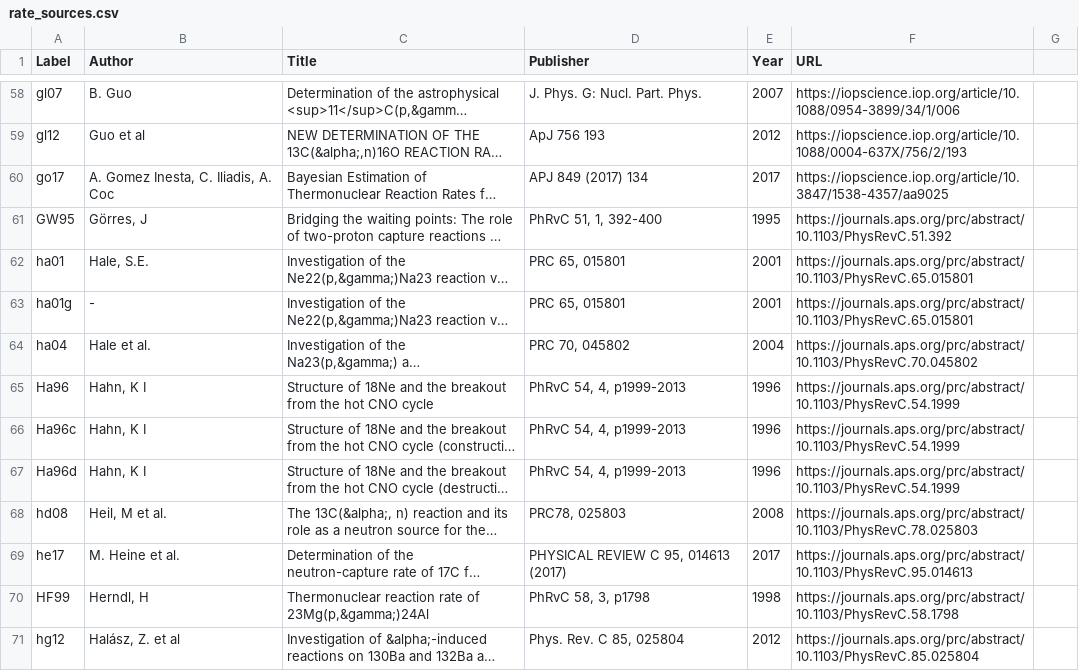
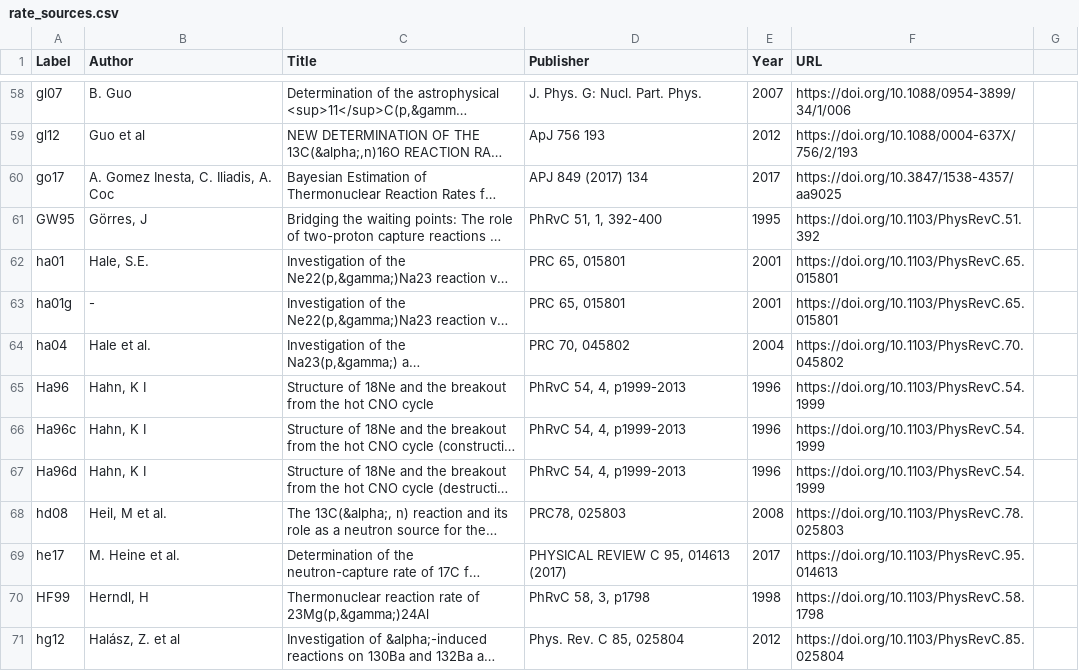
Before and after one commit to pynucastro/pynucastro, a CSV file: pynucastro/library/rate_sources.csv, drawn as a sheet; only a part is shown, gaps mark what is left out; long unchanged cells end in …; the diff covers the shown part only; the diff names each change by its address in the sheet, - before the commit and + after, or states it on an @@ line.

```diff
--- a/pynucastro/library/rate_sources.csv
+++ b/pynucastro/library/rate_sources.csv
-F58 (URL): https://iopscience.iop.org/article/10.1088/0954-3899/34/1/006
+F58 (URL): https://doi.org/10.1088/0954-3899/34/1/006
-F59 (URL): https://iopscience.iop.org/article/10.1088/0004-637X/756/2/193
+F59 (URL): https://doi.org/10.1088/0004-637X/756/2/193
-F60 (URL): https://iopscience.iop.org/article/10.3847/1538-4357/aa9025
+F60 (URL): https://doi.org/10.3847/1538-4357/aa9025
-F61 (URL): https://journals.aps.org/prc/abstract/10.1103/PhysRevC.51.392
+F61 (URL): https://doi.org/10.1103/PhysRevC.51.392
-F62:F63 (URL): https://journals.aps.org/prc/abstract/10.1103/PhysRevC.65.015801
+F62:F63 (URL): https://doi.org/10.1103/PhysRevC.65.015801
-F64 (URL): https://journals.aps.org/prc/abstract/10.1103/PhysRevC.70.045802
+F64 (URL): https://doi.org/10.1103/PhysRevC.70.045802
-F65:F67 (URL): https://journals.aps.org/prc/abstract/10.1103/PhysRevC.54.1999
+F65:F67 (URL): https://doi.org/10.1103/PhysRevC.54.1999
-F68 (URL): https://journals.aps.org/prc/abstract/10.1103/PhysRevC.78.025803
+F68 (URL): https://doi.org/10.1103/PhysRevC.78.025803
-F69 (URL): https://journals.aps.org/prc/abstract/10.1103/PhysRevC.95.014613
+F69 (URL): https://doi.org/10.1103/PhysRevC.95.014613
-F70 (URL): https://journals.aps.org/prc/abstract/10.1103/PhysRevC.58.1798
+F70 (URL): https://doi.org/10.1103/PhysRevC.58.1798
-F71 (URL): https://journals.aps.org/prc/abstract/10.1103/PhysRevC.85.025804
+F71 (URL): https://doi.org/10.1103/PhysRevC.85.025804
```
Also changed, not shown: 135 edited cells elsewhere in this file.
